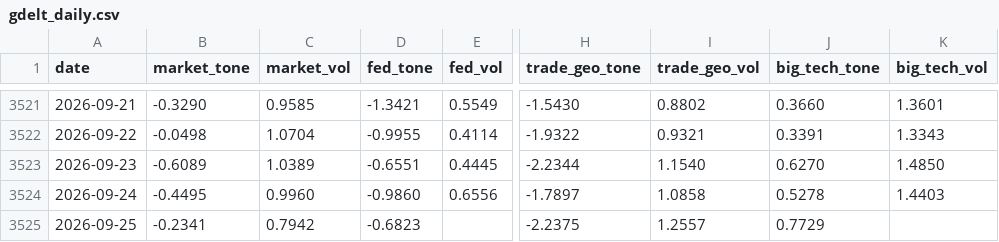
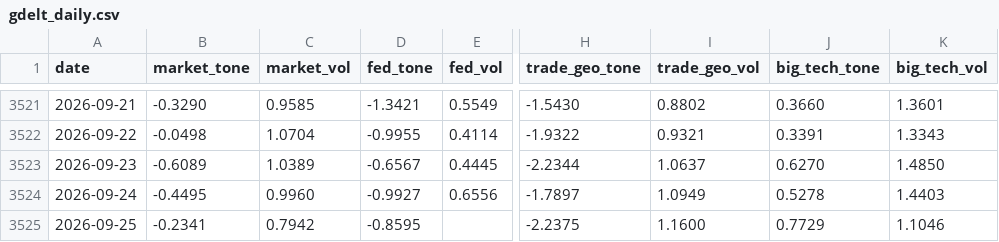
Before and after one commit to therbn12/nas100-data-relay, a CSV file: data/gdelt_daily.csv, drawn as a sheet; only a part is shown, gaps mark what is left out; the diff names each change by its address in the sheet, - before the commit and + after, or states it on an @@ line.

Commit message:
data refresh 2026-09-27T10:41:19Z

```diff
--- a/data/gdelt_daily.csv
+++ b/data/gdelt_daily.csv
-D3523 (fed_tone): -0.6551
+D3523 (fed_tone): -0.6567
-I3523 (trade_geo_vol): 1.1540
+I3523 (trade_geo_vol): 1.0637
-D3524 (fed_tone): -0.9860
+D3524 (fed_tone): -0.9927
-I3524 (trade_geo_vol): 1.0858
+I3524 (trade_geo_vol): 1.0949
-D3525 (fed_tone): -0.6823
+D3525 (fed_tone): -0.8595
-I3525 (trade_geo_vol): 1.2557
+I3525 (trade_geo_vol): 1.1600
-K3525 (big_tech_vol): (empty)
+K3525 (big_tech_vol): 1.1046
```
